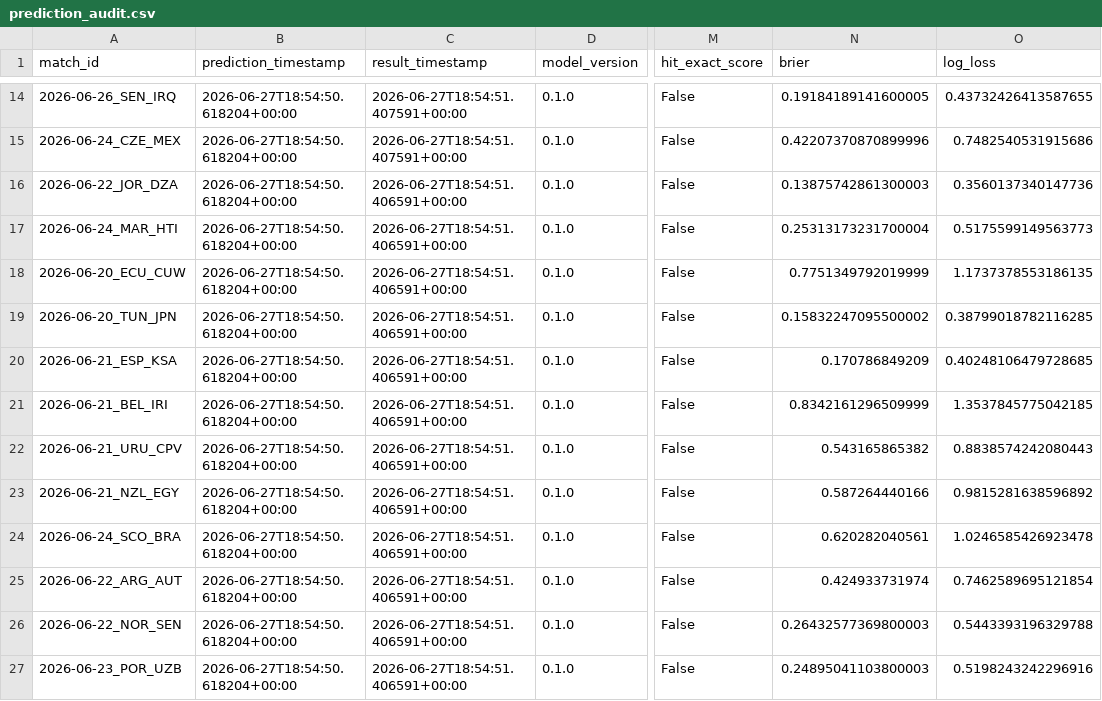
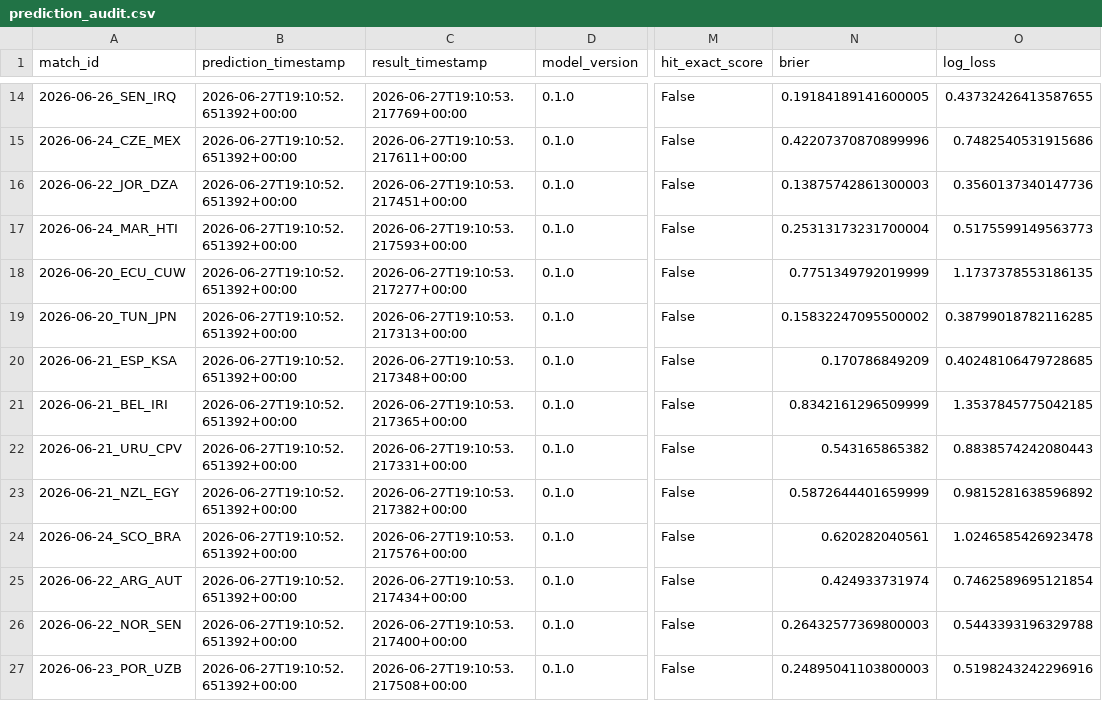
Before and after one commit to edgarsierra-gt/mundial-2026-predictor, a CSV file: data/processed/prediction_audit.csv, drawn as a sheet; only a part is shown, gaps mark what is left out; the diff covers the shown part only; the diff names each change by its address in the sheet, - before the commit and + after, or states it on an @@ line.

```diff
--- a/data/processed/prediction_audit.csv
+++ b/data/processed/prediction_audit.csv
-B14:B27 (prediction_timestamp): 2026-06-27T18:54:50.618204+00:00
+B14:B27 (prediction_timestamp): 2026-06-27T19:10:52.651392+00:00
-C14 (result_timestamp): 2026-06-27T18:54:51.407591+00:00
+C14 (result_timestamp): 2026-06-27T19:10:53.217769+00:00
-C15 (result_timestamp): 2026-06-27T18:54:51.407591+00:00
+C15 (result_timestamp): 2026-06-27T19:10:53.217611+00:00
-C16 (result_timestamp): 2026-06-27T18:54:51.406591+00:00
+C16 (result_timestamp): 2026-06-27T19:10:53.217451+00:00
-C17 (result_timestamp): 2026-06-27T18:54:51.406591+00:00
+C17 (result_timestamp): 2026-06-27T19:10:53.217593+00:00
-C18 (result_timestamp): 2026-06-27T18:54:51.406591+00:00
+C18 (result_timestamp): 2026-06-27T19:10:53.217277+00:00
-C19 (result_timestamp): 2026-06-27T18:54:51.406591+00:00
+C19 (result_timestamp): 2026-06-27T19:10:53.217313+00:00
-C20 (result_timestamp): 2026-06-27T18:54:51.406591+00:00
+C20 (result_timestamp): 2026-06-27T19:10:53.217348+00:00
-C21 (result_timestamp): 2026-06-27T18:54:51.406591+00:00
+C21 (result_timestamp): 2026-06-27T19:10:53.217365+00:00
-C22 (result_timestamp): 2026-06-27T18:54:51.406591+00:00
+C22 (result_timestamp): 2026-06-27T19:10:53.217331+00:00
-C23 (result_timestamp): 2026-06-27T18:54:51.406591+00:00
+C23 (result_timestamp): 2026-06-27T19:10:53.217382+00:00
-N23 (brier): 0.587264440166
+N23 (brier): 0.5872644401659999
-C24 (result_timestamp): 2026-06-27T18:54:51.406591+00:00
+C24 (result_timestamp): 2026-06-27T19:10:53.217576+00:00
-C25 (result_timestamp): 2026-06-27T18:54:51.406591+00:00
+C25 (result_timestamp): 2026-06-27T19:10:53.217434+00:00
-C26 (result_timestamp): 2026-06-27T18:54:51.406591+00:00
+C26 (result_timestamp): 2026-06-27T19:10:53.217400+00:00
-C27 (result_timestamp): 2026-06-27T18:54:51.406591+00:00
+C27 (result_timestamp): 2026-06-27T19:10:53.217508+00:00
```
Also changed, not shown: 2 added rows, 2 removed rows and 30 edited cells elsewhere in this file, data/processed/group_standings_current.csv, data/processed/match_results_real.csv, 10 other files.
